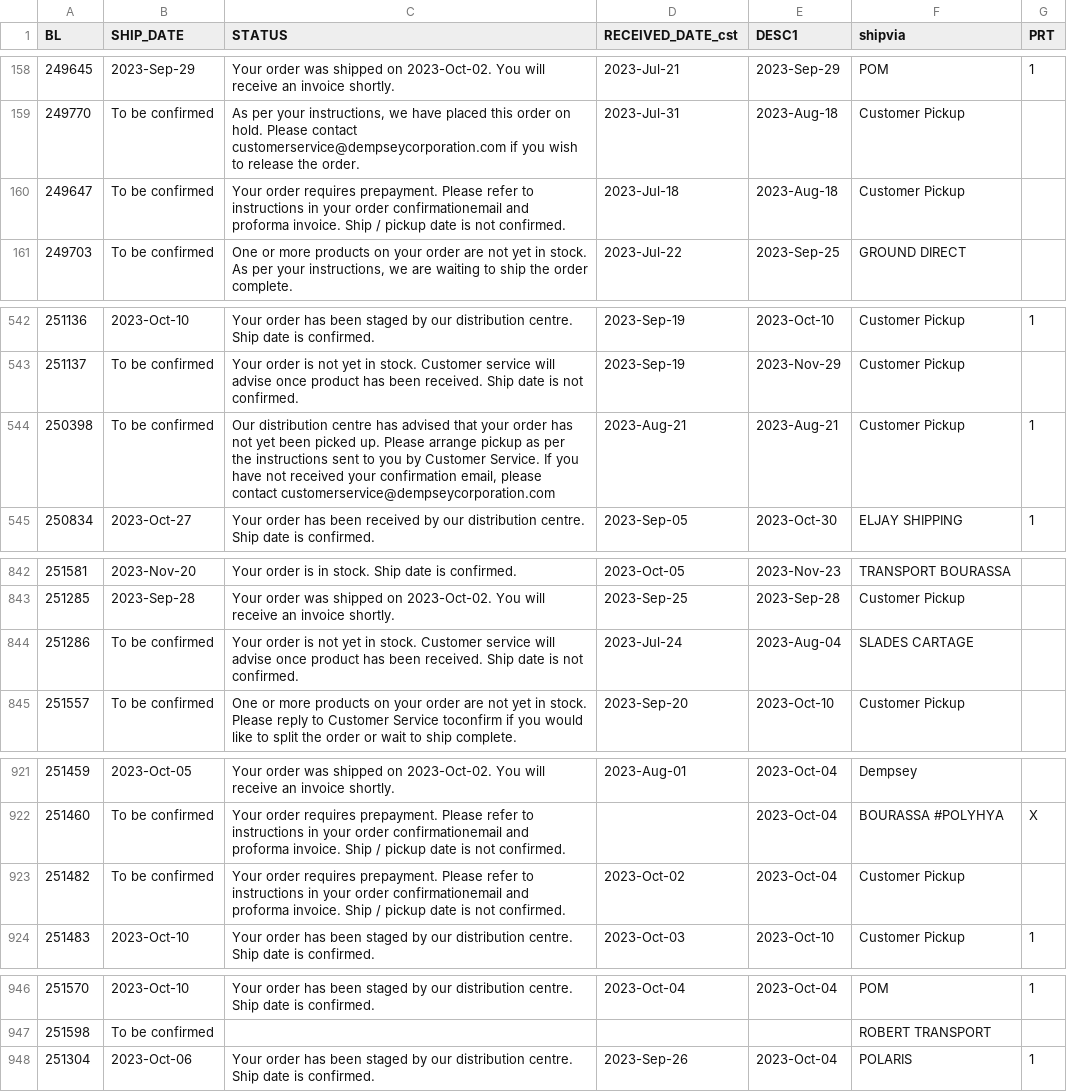
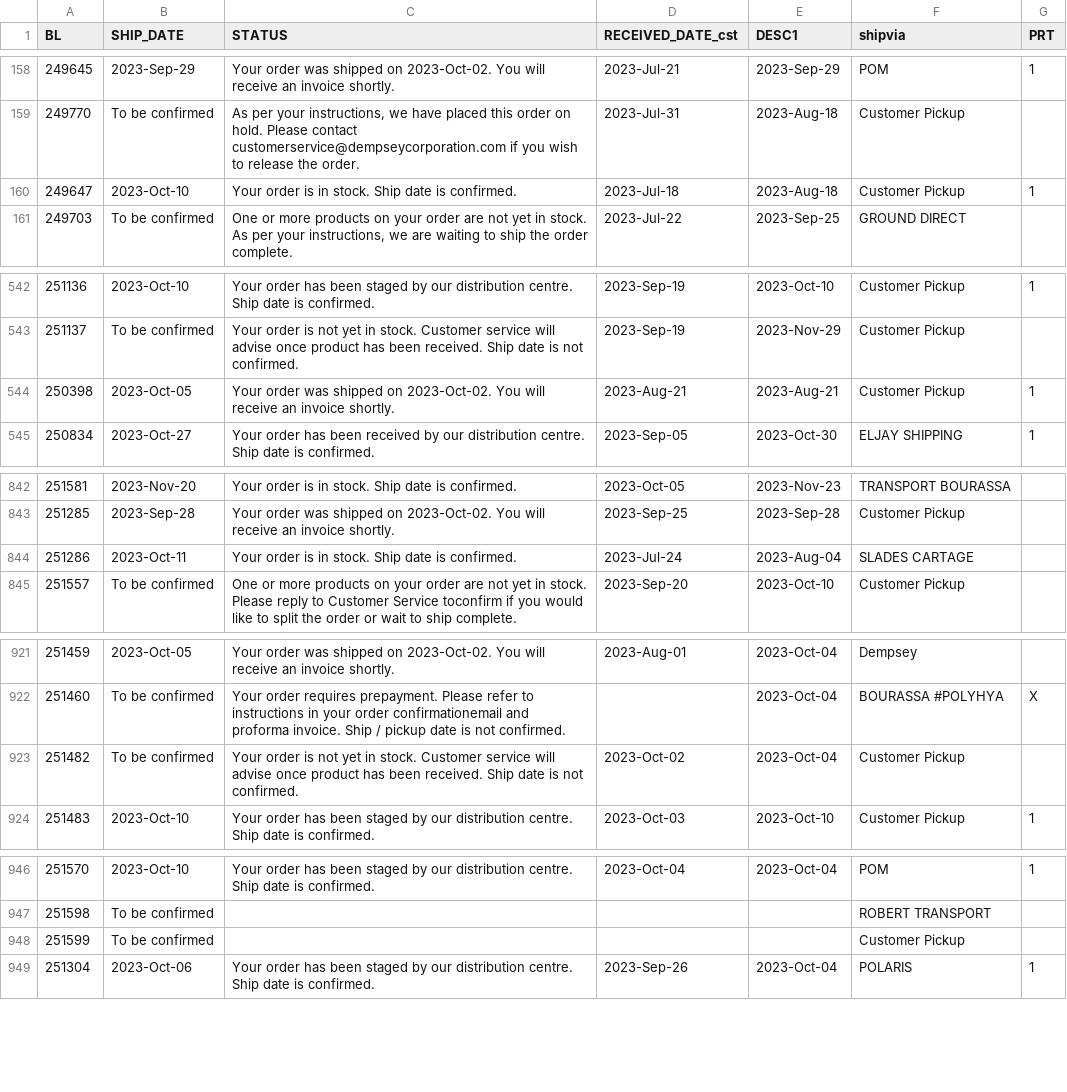
Before and after one commit to dempseysystems/dempseysystems.github.io, a CSV file: shipments - Dempsey Canada.csv, drawn as a sheet; only a part is shown, gaps mark what is left out.

```diff
--- a/shipments - Dempsey Canada.csv
+++ b/shipments - Dempsey Canada.csv
@@ -159,3 +159,3 @@ BL,SHIP_DATE,STATUS,RECEIVED_DATE_cst,DESC1,shipvia,PRT
 249770,To be confirmed,"As per your instructions, we have placed this order on hold. Please contact customerservice@dempseycorporation.com if you wish to release the order.",2023-Jul-31,2023-Aug-18,Customer Pickup,
-249647,To be confirmed,Your order requires prepayment. Please refer to instructions in your order confirmationemail and proforma invoice. Ship / pickup date is not confirmed.,2023-Jul-18,2023-Aug-18,Customer Pickup,
+249647,2023-Oct-10,Your order is in stock. Ship date is confirmed.,2023-Jul-18,2023-Aug-18,Customer Pickup,1
 249703,To be confirmed,"One or more products on your order are not yet in stock. As per your instructions, we are waiting to ship the order complete.",2023-Jul-22,2023-Sep-25,GROUND DIRECT,
@@ -543,3 +543,3 @@ BL,SHIP_DATE,STATUS,RECEIVED_DATE_cst,DESC1,shipvia,PRT
 251137,To be confirmed,Your order is not yet in stock. Customer service will advise once product has been received. Ship date is not confirmed.,2023-Sep-19,2023-Nov-29,Customer Pickup,
-250398,To be confirmed,"Our distribution centre has advised that your order has not yet been picked up. Please arrange pickup as per the instructions sent to you by Customer Service. If you have not received your confirmation email, please contact customerservice@dempseycorporation.com",2023-Aug-21,2023-Aug-21,Customer Pickup,1
+250398,2023-Oct-05,Your order was shipped on 2023-Oct-02. You will receive an invoice shortly.,2023-Aug-21,2023-Aug-21,Customer Pickup,1
 250834,2023-Oct-27,Your order has been received by our distribution centre. Ship date is confirmed.,2023-Sep-05,2023-Oct-30,ELJAY SHIPPING,1
@@ -843,3 +843,3 @@ BL,SHIP_DATE,STATUS,RECEIVED_DATE_cst,DESC1,shipvia,PRT
 251285,2023-Sep-28,Your order was shipped on 2023-Oct-02. You will receive an invoice shortly.,2023-Sep-25,2023-Sep-28,Customer Pickup,
-251286,To be confirmed,Your order is not yet in stock. Customer service will advise once product has been received. Ship date is not confirmed.,2023-Jul-24,2023-Aug-04,SLADES CARTAGE,
+251286,2023-Oct-11,Your order is in stock. Ship date is confirmed.,2023-Jul-24,2023-Aug-04,SLADES CARTAGE,
 251557,To be confirmed,One or more products on your order are not yet in stock. Please reply to Customer Service toconfirm if you would like to split the order or wait to ship complete.,2023-Sep-20,2023-Oct-10,Customer Pickup,
@@ -922,3 +922,3 @@ BL,SHIP_DATE,STATUS,RECEIVED_DATE_cst,DESC1,shipvia,PRT
 251460,To be confirmed,Your order requires prepayment. Please refer to instructions in your order confirmationemail and proforma invoice. Ship / pickup date is not confirmed.,,2023-Oct-04,BOURASSA #POLYHYA,X
-251482,To be confirmed,Your order requires prepayment. Please refer to instructions in your order confirmationemail and proforma invoice. Ship / pickup date is not confirmed.,2023-Oct-02,2023-Oct-04,Customer Pickup,
+251482,To be confirmed,Your order is not yet in stock. Customer service will advise once product has been received. Ship date is not confirmed.,2023-Oct-02,2023-Oct-04,Customer Pickup,
 251483,2023-Oct-10,Your order has been staged by our distribution centre. Ship date is confirmed.,2023-Oct-03,2023-Oct-10,Customer Pickup,1
@@ -947,2 +947,3 @@ BL,SHIP_DATE,STATUS,RECEIVED_DATE_cst,DESC1,shipvia,PRT
 251598,To be confirmed,,,,ROBERT TRANSPORT,
+251599,To be confirmed,,,,Customer Pickup,
 251304,2023-Oct-06,Your order has been staged by our distribution centre. Ship date is confirmed.,2023-Sep-26,2023-Oct-04,POLARIS,1
```
Also changed, not shown: ordhfile-french - Dempsey Canada.csv, 7 other files.
